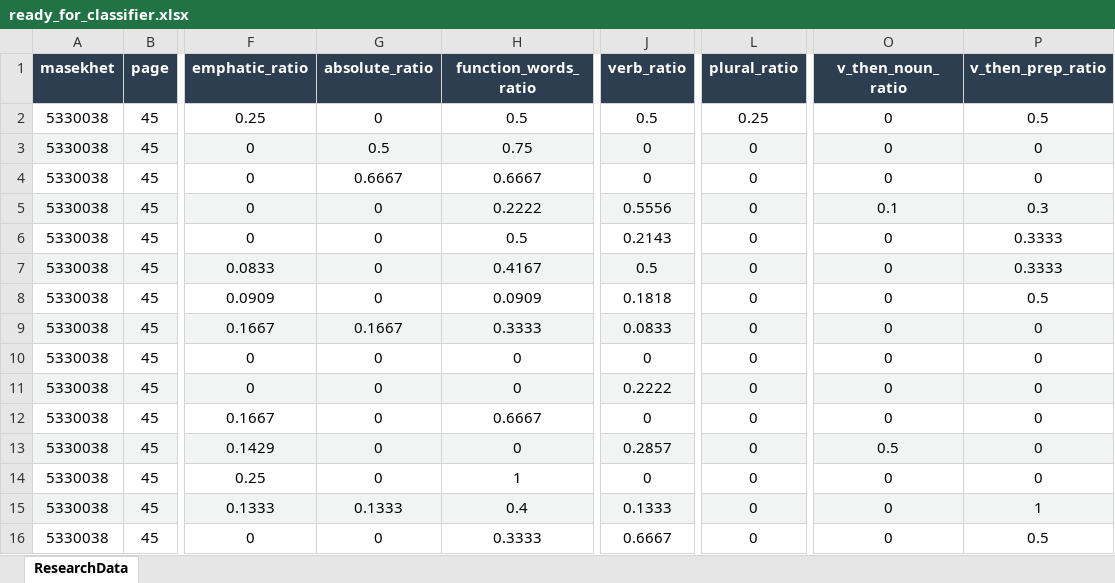
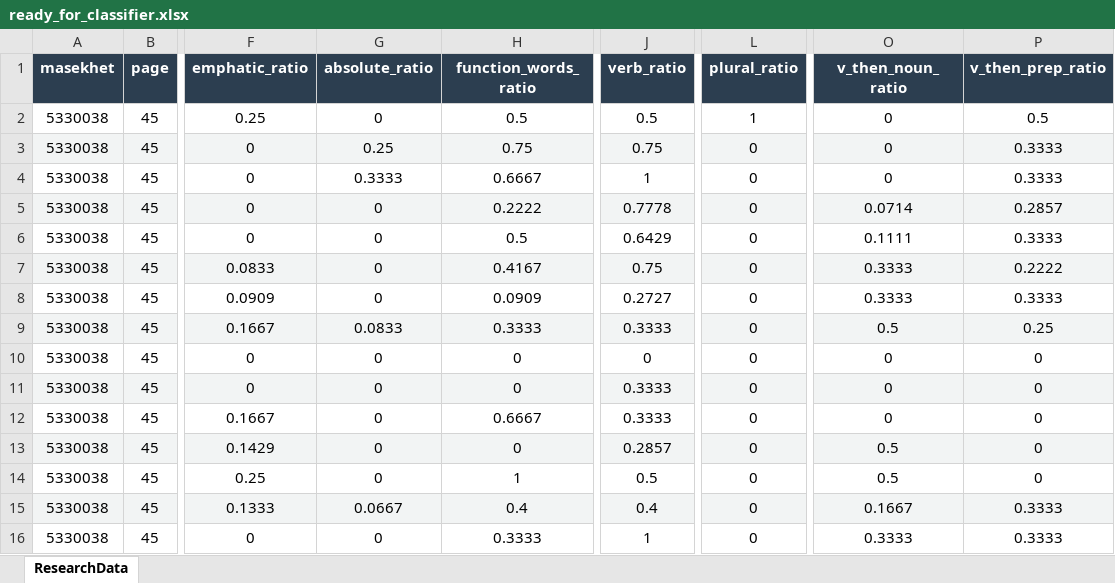
Before and after one commit to YahelOmesi/FINAL_PROJECT, an Excel workbook: Data/ready_for_classifier.xlsx, sheet ResearchData, drawn as a sheet; only a part is shown, gaps mark what is left out; values as stored, in another font and other column widths than the file's, no borders; the diff covers the shown part only; the diff names each change by its address in the sheet, - before the commit and + after, or states it on an @@ line.

```diff
--- a/Data/ready_for_classifier.xlsx (sheet ResearchData)
+++ b/Data/ready_for_classifier.xlsx (sheet ResearchData)
-L2 (plural_ratio): 0.25
+L2 (plural_ratio): 1
-G3 (absolute_ratio): 0.5
+G3 (absolute_ratio): 0.25
-J3 (verb_ratio): 0
+J3 (verb_ratio): 0.75
-P3:P4 (v_then_prep_ratio): 0
+P3:P4 (v_then_prep_ratio): 0.3333
-G4 (absolute_ratio): 0.6667
+G4 (absolute_ratio): 0.3333
-J4 (verb_ratio): 0
+J4 (verb_ratio): 1
-J5 (verb_ratio): 0.5556
+J5 (verb_ratio): 0.7778
-O5 (v_then_noun_ratio): 0.1
+O5 (v_then_noun_ratio): 0.0714
-P5 (v_then_prep_ratio): 0.3
+P5 (v_then_prep_ratio): 0.2857
-J6 (verb_ratio): 0.2143
+J6 (verb_ratio): 0.6429
-O6 (v_then_noun_ratio): 0
+O6 (v_then_noun_ratio): 0.1111
-J7 (verb_ratio): 0.5
+J7 (verb_ratio): 0.75
-O7:O8 (v_then_noun_ratio): 0
+O7:O8 (v_then_noun_ratio): 0.3333
-P7 (v_then_prep_ratio): 0.3333
+P7 (v_then_prep_ratio): 0.2222
-J8 (verb_ratio): 0.1818
+J8 (verb_ratio): 0.2727
-P8 (v_then_prep_ratio): 0.5
+P8 (v_then_prep_ratio): 0.3333
-G9 (absolute_ratio): 0.1667
+G9 (absolute_ratio): 0.0833
-J9 (verb_ratio): 0.0833
+J9 (verb_ratio): 0.3333
-O9 (v_then_noun_ratio): 0
+O9 (v_then_noun_ratio): 0.5
-P9 (v_then_prep_ratio): 0
+P9 (v_then_prep_ratio): 0.25
-J11 (verb_ratio): 0.2222
+J11 (verb_ratio): 0.3333
-J12 (verb_ratio): 0
+J12 (verb_ratio): 0.3333
-J14 (verb_ratio): 0
+J14 (verb_ratio): 0.5
-O14 (v_then_noun_ratio): 0
+O14 (v_then_noun_ratio): 0.5
-G15 (absolute_ratio): 0.1333
+G15 (absolute_ratio): 0.0667
-J15 (verb_ratio): 0.1333
+J15 (verb_ratio): 0.4
-O15 (v_then_noun_ratio): 0
+O15 (v_then_noun_ratio): 0.1667
-P15 (v_then_prep_ratio): 1
+P15 (v_then_prep_ratio): 0.3333
-J16 (verb_ratio): 0.6667
+J16 (verb_ratio): 1
-O16 (v_then_noun_ratio): 0
+O16 (v_then_noun_ratio): 0.3333
-P16 (v_then_prep_ratio): 0.5
+P16 (v_then_prep_ratio): 0.3333
```
Also changed, not shown: 400 edited cells elsewhere in this sheet, 1 other file.
